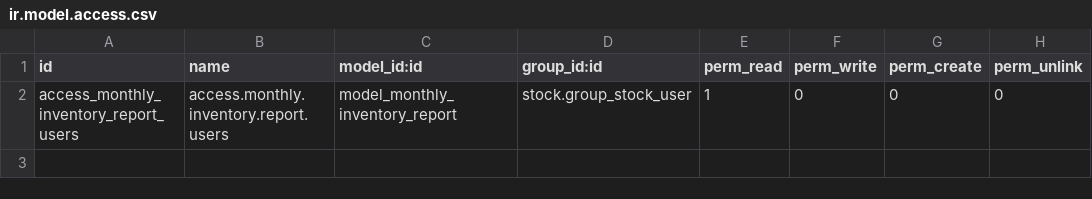
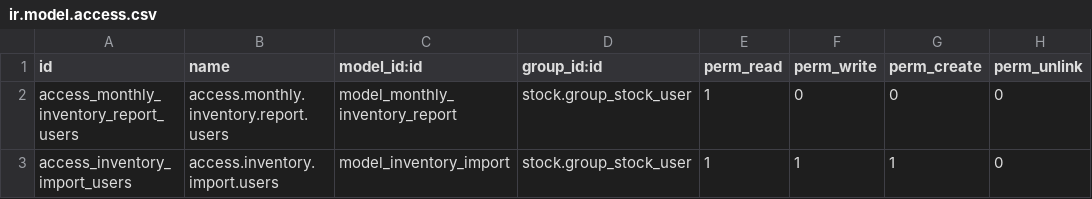
Before and after one commit to asphaltzipper/azi-odoo-modules, a CSV file: azi_stock/security/ir.model.access.csv, drawn as a sheet; the diff names each change by its address in the sheet, - before the commit and + after, or states it on an @@ line.

Commit message:
Migrated azi_stock from v 12.0 to v 16.0

```diff
--- a/azi_stock/security/ir.model.access.csv
+++ b/azi_stock/security/ir.model.access.csv
+row 3: access_inventory_import_users | access.inventory.import.users | model_inventory_import | stock.group_stock_user | 1 | 1 | 1 | 0
```
Also changed, not shown: 24 other files.
